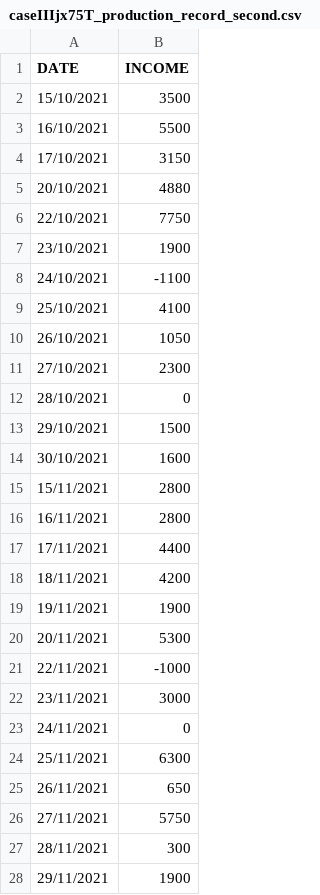
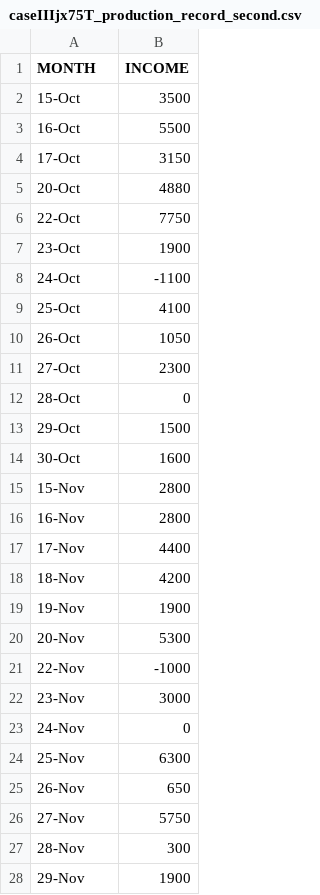
Before and after one commit to wessware/ARIMA_TIME_SERIES_FORECASTING, a CSV file: datasets/caseIIIjx75T_production_record_second.csv, drawn as a sheet; only a part is shown; the diff covers the shown part only.

Commit message:
data prep and first model

```diff
--- a/datasets/caseIIIjx75T_production_record_second.csv
+++ b/datasets/caseIIIjx75T_production_record_second.csv
@@ -1,28 +1,28 @@
-DATE,INCOME,,,,,,,,,,,,,,,,,,,,,
-15/10/2021,3500,,,,,,,,,,,,,,,,,,,,,
-16/10/2021,5500,,,,,,,,,,,,,,,,,,,,,
-17/10/2021,3150,,,,,,,,,,,,,,,,,,,,,
-20/10/2021,4880,,,,,,,,,,,,,,,,,,,,,
-22/10/2021,7750,,,,,,,,,,,,,,,,,,,,,
-23/10/2021,1900,,,,,,,,,,,,,,,,,,,,,
-24/10/2021,-1100,,,,,,,,,,,,,,,,,,,,,
-25/10/2021,4100,,,,,,,,,,,,,,,,,,,,,
-26/10/2021,1050,,,,,,,,,,,,,,,,,,,,,
-27/10/2021,2300,,,,,,,,,,,,,,,,,,,,,
-28/10/2021,0,,,,,,,,,,,,,,,,,,,,,
-29/10/2021,1500,,,,,,,,,,,,,,,,,,,,,
-30/10/2021,1600,,,,,,,,,,,,,,,,,,,,,
-15/11/2021,2800,,,,,,,,,,,,,,,,,,,,,
-16/11/2021,2800,,,,,,,,,,,,,,,,,,,,,
-17/11/2021,4400,,,,,,,,,,,,,,,,,,,,,
-18/11/2021,4200,,,,,,,,,,,,,,,,,,,,,
-19/11/2021,1900,,,,,,,,,,,,,,,,,,,,,
-20/11/2021,5300,,,,,,,,,,,,,,,,,,,,,
-22/11/2021,-1000,,,,,,,,,,,,,,,,,,,,,
-23/11/2021,3000,,,,,,,,,,,,,,,,,,,,,
-24/11/2021,0,,,,,,,,,,,,,,,,,,,,,
-25/11/2021,6300,,,,,,,,,,,,,,,,,,,,,
-26/11/2021,650,,,,,,,,,,,,,,,,,,,,,
-27/11/2021,5750,,,,,,,,,,,,,,,,,,,,,
-28/11/2021,300,,,,,,,,,,,,,,,,,,,,,
-29/11/2021,1900,,,,,,,,,,,,,,,,,,,,,
+MONTH,INCOME
+15-Oct,3500
+16-Oct,5500
+17-Oct,3150
+20-Oct,4880
+22-Oct,7750
+23-Oct,1900
+24-Oct,-1100
+25-Oct,4100
+26-Oct,1050
+27-Oct,2300
+28-Oct,0
+29-Oct,1500
+30-Oct,1600
+15-Nov,2800
+16-Nov,2800
+17-Nov,4400
+18-Nov,4200
+19-Nov,1900
+20-Nov,5300
+22-Nov,-1000
+23-Nov,3000
+24-Nov,0
+25-Nov,6300
+26-Nov,650
+27-Nov,5750
+28-Nov,300
+29-Nov,1900
```
Also changed, not shown: 26 edited cells elsewhere in this file, datasets/caseIIIjx75T_production_record_first.csv, 8 other files.
